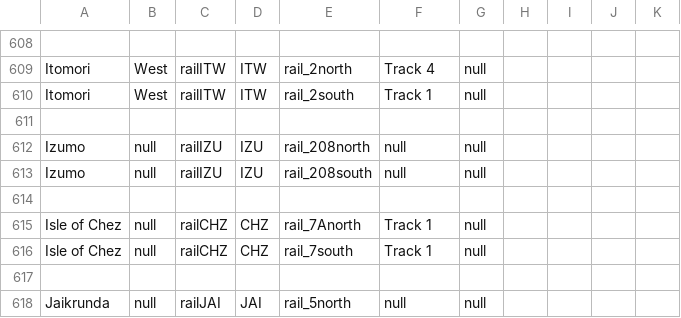
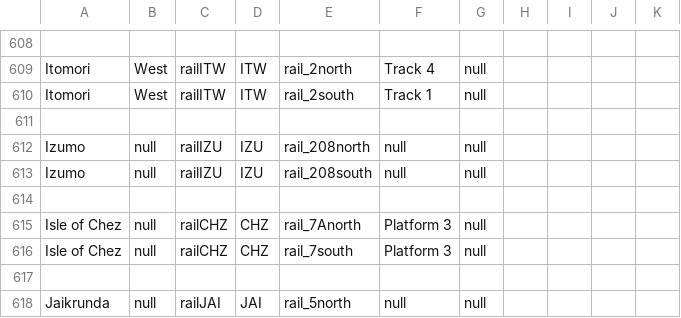
Before and after one commit to KittyCat11231/Feline-Holdings, a CSV file: src/intraroute/data/ui/stops/rail.csv, drawn as a sheet; only a part is shown, gaps mark what is left out.

Commit message:
IntraRoute data update

```diff
--- a/src/intraroute/data/ui/stops/rail.csv
+++ b/src/intraroute/data/ui/stops/rail.csv
@@ -614,4 +614,4 @@ Izumo,null,railIZU,IZU,rail_208south,null,null,,,,
 ,,,,,,,,,,
-Isle of Chez,null,railCHZ,CHZ,rail_7Anorth,Track 1,null,,,,
-Isle of Chez,null,railCHZ,CHZ,rail_7south,Track 1,null,,,,
+Isle of Chez,null,railCHZ,CHZ,rail_7Anorth,Platform 3,null,,,,
+Isle of Chez,null,railCHZ,CHZ,rail_7south,Platform 3,null,,,,
 ,,,,,,,,,,
```
Also changed, not shown: 1 other file.
